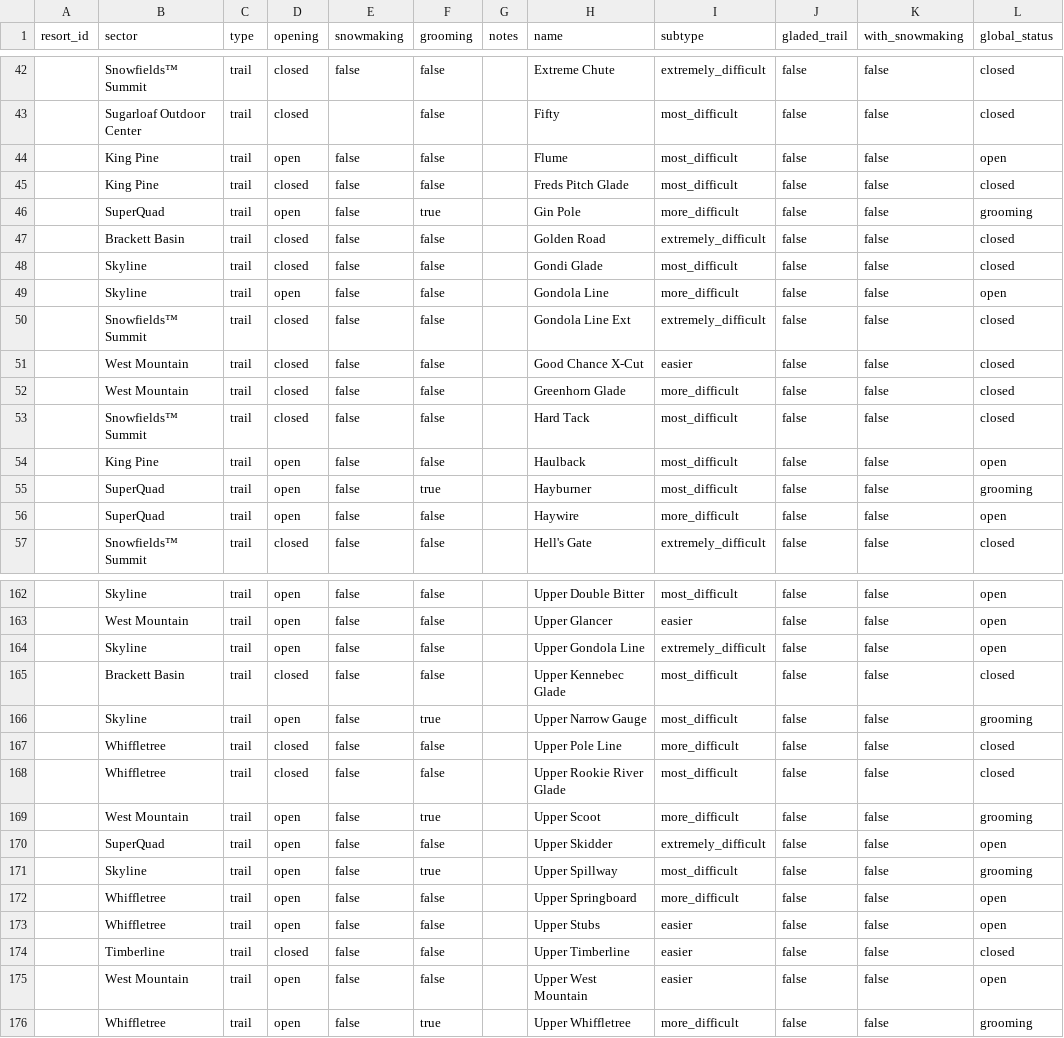
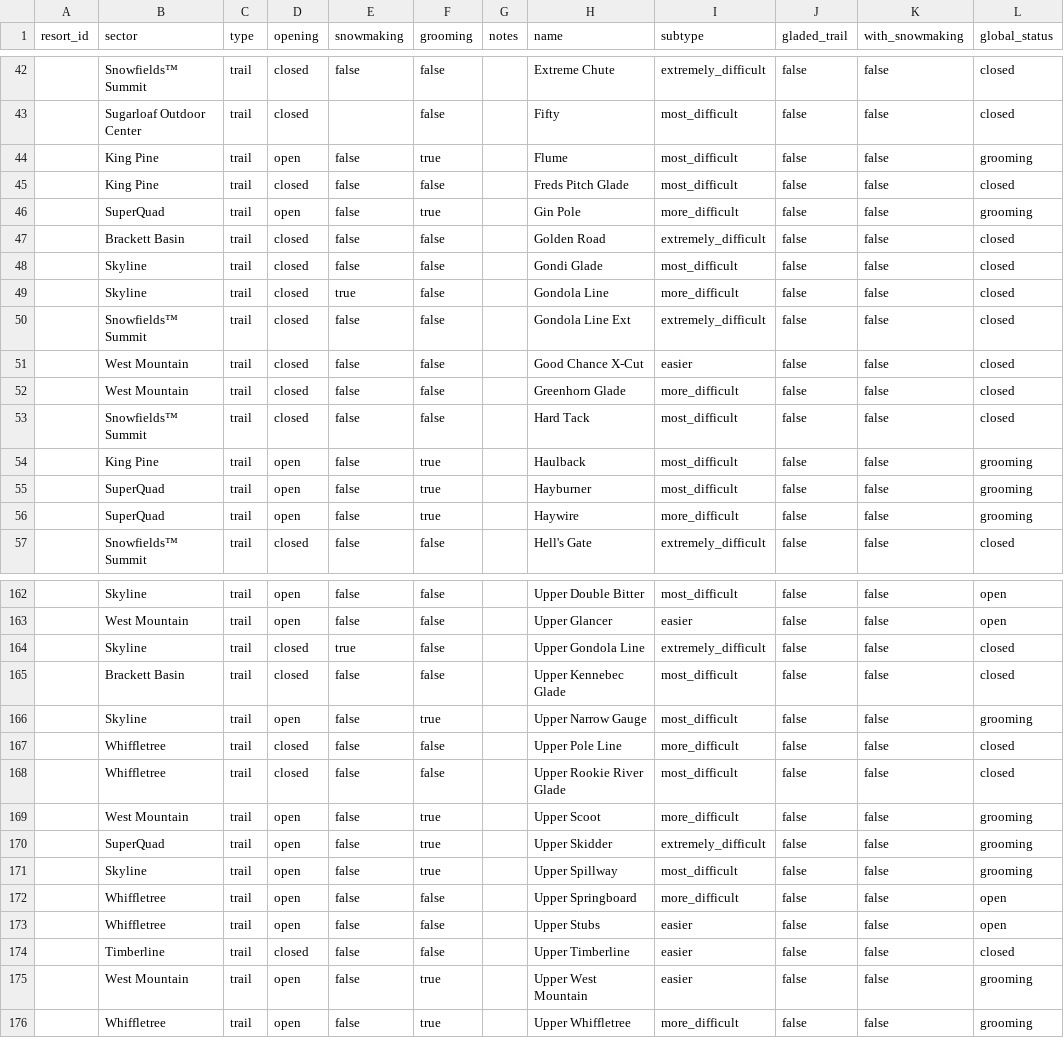
Before and after one commit to abkfenris/sugarloaf, a CSV file: trails.csv, drawn as a sheet; only a part is shown, gaps mark what is left out; the diff covers the shown part only.

```diff
--- a/trails.csv
+++ b/trails.csv
@@ -43,3 +43,3 @@ resort_id,sector,type,opening,snowmaking,grooming,notes,name,subtype,gladed_trai
 ,Sugarloaf Outdoor Center,trail,closed,,false,,Fifty,most_difficult,false,false,closed
-,King Pine,trail,open,false,false,,Flume,most_difficult,false,false,open
+,King Pine,trail,open,false,true,,Flume,most_difficult,false,false,grooming
 ,King Pine,trail,closed,false,false,,Freds Pitch Glade,most_difficult,false,false,closed
@@ -48,3 +48,3 @@ resort_id,sector,type,opening,snowmaking,grooming,notes,name,subtype,gladed_trai
 ,Skyline,trail,closed,false,false,,Gondi Glade,most_difficult,false,false,closed
-,Skyline,trail,open,false,false,,Gondola Line,more_difficult,false,false,open
+,Skyline,trail,closed,true,false,,Gondola Line,more_difficult,false,false,closed
 ,Snowfields™ Summit,trail,closed,false,false,,Gondola Line Ext,extremely_difficult,false,false,closed
@@ -53,5 +53,5 @@ resort_id,sector,type,opening,snowmaking,grooming,notes,name,subtype,gladed_trai
 ,Snowfields™ Summit,trail,closed,false,false,,Hard Tack,most_difficult,false,false,closed
-,King Pine,trail,open,false,false,,Haulback,most_difficult,false,false,open
+,King Pine,trail,open,false,true,,Haulback,most_difficult,false,false,grooming
 ,SuperQuad,trail,open,false,true,,Hayburner,most_difficult,false,false,grooming
-,SuperQuad,trail,open,false,false,,Haywire,more_difficult,false,false,open
+,SuperQuad,trail,open,false,true,,Haywire,more_difficult,false,false,grooming
 ,Snowfields™ Summit,trail,closed,false,false,,Hell's Gate,extremely_difficult,false,false,closed
@@ -163,3 +163,3 @@ resort_id,sector,type,opening,snowmaking,grooming,notes,name,subtype,gladed_trai
 ,West Mountain,trail,open,false,false,,Upper Glancer,easier,false,false,open
-,Skyline,trail,open,false,false,,Upper Gondola Line,extremely_difficult,false,false,open
+,Skyline,trail,closed,true,false,,Upper Gondola Line,extremely_difficult,false,false,closed
 ,Brackett Basin,trail,closed,false,false,,Upper Kennebec Glade,most_difficult,false,false,closed
@@ -169,3 +169,3 @@ resort_id,sector,type,opening,snowmaking,grooming,notes,name,subtype,gladed_trai
 ,West Mountain,trail,open,false,true,,Upper Scoot,more_difficult,false,false,grooming
-,SuperQuad,trail,open,false,false,,Upper Skidder,extremely_difficult,false,false,open
+,SuperQuad,trail,open,false,true,,Upper Skidder,extremely_difficult,false,false,grooming
 ,Skyline,trail,open,false,true,,Upper Spillway,most_difficult,false,false,grooming
@@ -174,3 +174,3 @@ resort_id,sector,type,opening,snowmaking,grooming,notes,name,subtype,gladed_trai
 ,Timberline,trail,closed,false,false,,Upper Timberline,easier,false,false,closed
-,West Mountain,trail,open,false,false,,Upper West Mountain,easier,false,false,open
+,West Mountain,trail,open,false,true,,Upper West Mountain,easier,false,false,grooming
 ,Whiffletree,trail,open,false,true,,Upper Whiffletree,more_difficult,false,false,grooming
```
Also changed, not shown: 6 edited cells elsewhere in this file, lifts.csv, 1 other file.
